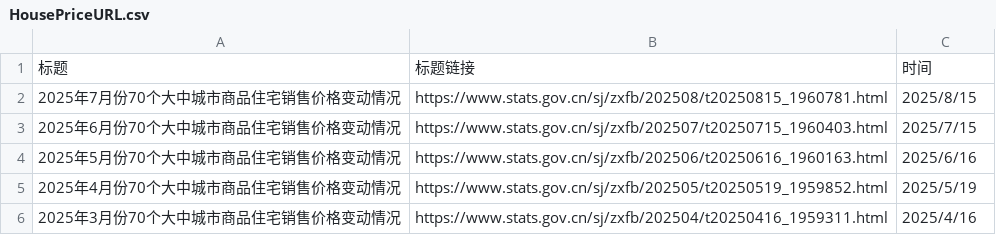
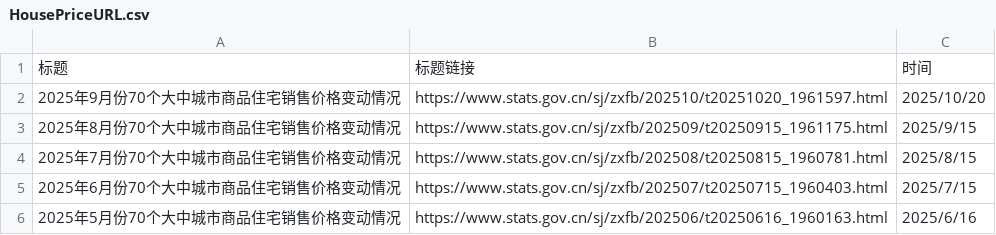
Before and after one commit to wwy-hust/HousePrice, a CSV file: HousePriceURL.csv, drawn as a sheet; only a part is shown; the shorter side is filled out with more unchanged rows.

```diff
--- a/HousePriceURL.csv
+++ b/HousePriceURL.csv
@@ -1,2 +1,4 @@
 标题,标题链接,时间
+2025年9月份70个大中城市商品住宅销售价格变动情况,https://www.stats.gov.cn/sj/zxfb/202510/t20251020_1961597.html,2025/10/20
+2025年8月份70个大中城市商品住宅销售价格变动情况,https://www.stats.gov.cn/sj/zxfb/202509/t20250915_1961175.html,2025/9/15
 2025年7月份70个大中城市商品住宅销售价格变动情况,https://www.stats.gov.cn/sj/zxfb/202508/t20250815_1960781.html,2025/8/15
```
Also changed, not shown: 14 other files.
